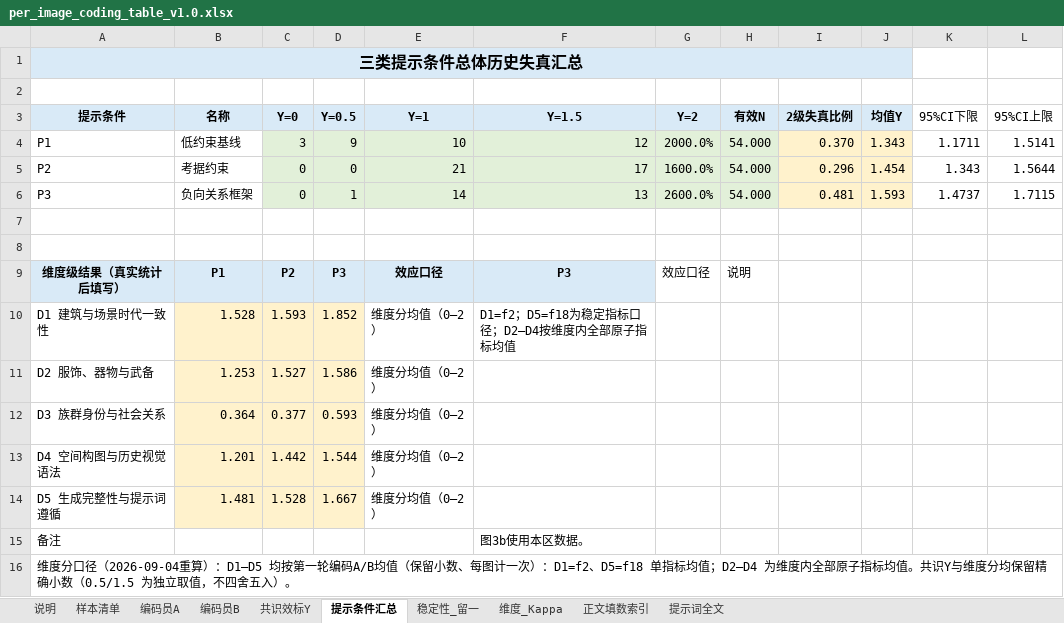
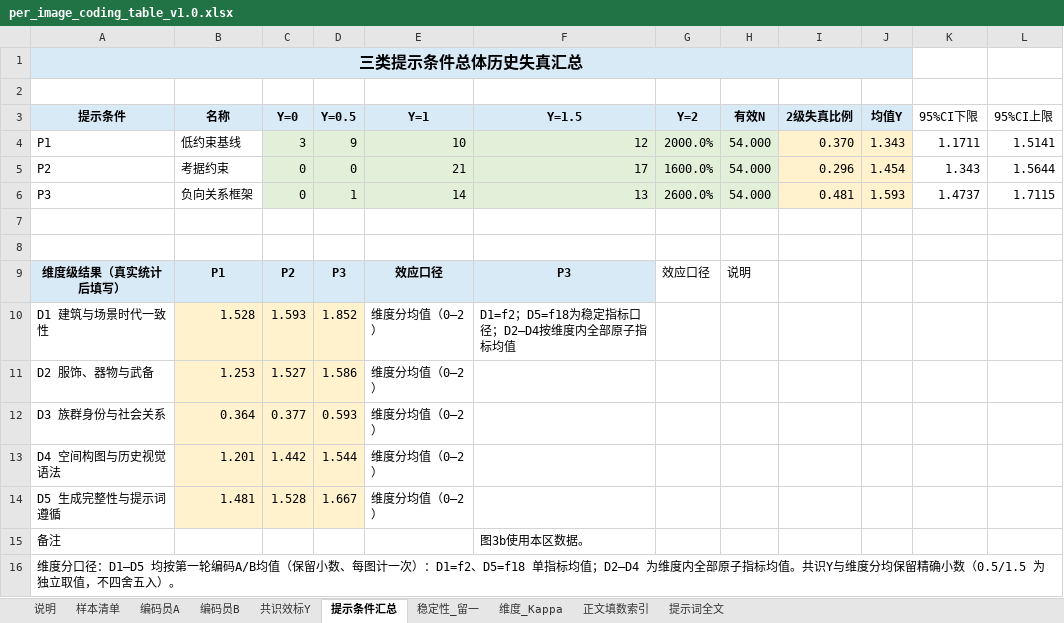
Before and after one commit to newnju/The-Incommensurability-Between-Algorithms-and-Memory, an Excel workbook: coding_data/per_image_coding_table_v1.0.xlsx, sheet 提示条件汇总, drawn as a sheet; values as stored, in another font and other column widths than the file's, no borders; charts and pictures not drawn; the diff names each change by its address in the sheet, - before the commit and + after, or states it on an @@ line.

```diff
--- a/coding_data/per_image_coding_table_v1.0.xlsx (sheet 提示条件汇总)
+++ b/coding_data/per_image_coding_table_v1.0.xlsx (sheet 提示条件汇总)
-A16 (提示条件): …度分口径（2026-09-04重算）：D1—D5 均按…
+A16 (提示条件): …度分口径：D1—D5 均按…
```
Also changed, not shown: sheet 维度_Kappa, sheet 稳定性_留一, 1 other file.
